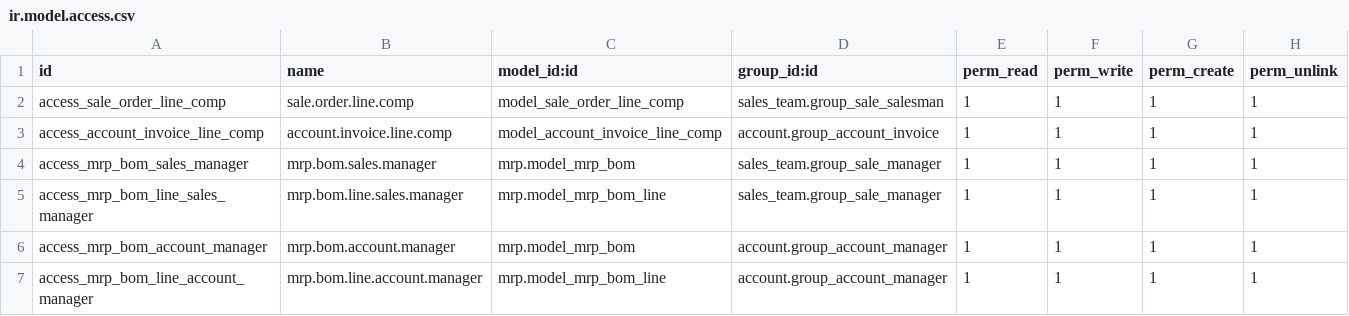
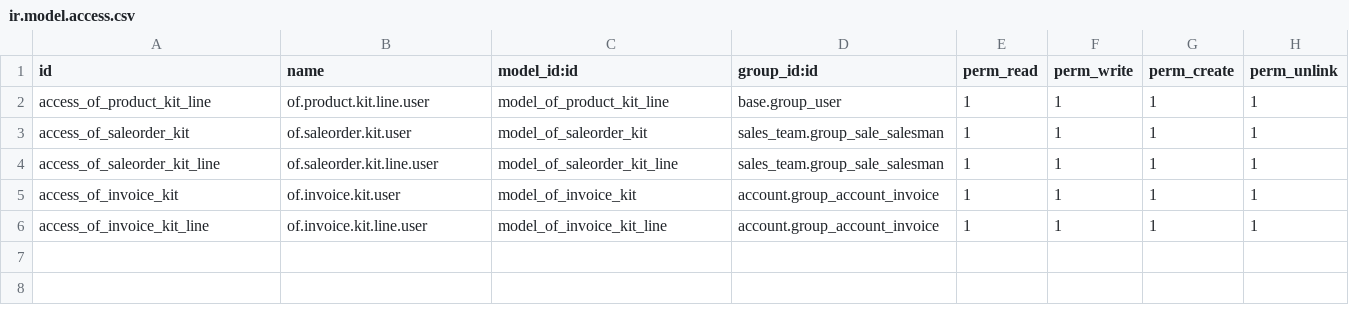
Before and after one commit to odof/openfire, a CSV file: of_kit/security/ir.model.access.csv, drawn as a sheet.

Commit message:
of_kit : debug + nettoyage + XML + security

```diff
--- a/of_kit/security/ir.model.access.csv
+++ b/of_kit/security/ir.model.access.csv
@@ -1,7 +1,6 @@
 id,name,model_id:id,group_id:id,perm_read,perm_write,perm_create,perm_unlink
-access_sale_order_line_comp,sale.order.line.comp,model_sale_order_line_comp,sales_team.group_sale_salesman,1,1,1,1
-access_account_invoice_line_comp,account.invoice.line.comp,model_account_invoice_line_comp,account.group_account_invoice,1,1,1,1
-access_mrp_bom_sales_manager,mrp.bom.sales.manager,mrp.model_mrp_bom,sales_team.group_sale_manager,1,1,1,1
-access_mrp_bom_line_sales_manager,mrp.bom.line.sales.manager,mrp.model_mrp_bom_line,sales_team.group_sale_manager,1,1,1,1
-access_mrp_bom_account_manager,mrp.bom.account.manager,mrp.model_mrp_bom,account.group_account_manager,1,1,1,1
-access_mrp_bom_line_account_manager,mrp.bom.line.account.manager,mrp.model_mrp_bom_line,account.group_account_manager,1,1,1,1
+access_of_product_kit_line,of.product.kit.line.user,model_of_product_kit_line,base.group_user,1,1,1,1
+access_of_saleorder_kit,of.saleorder.kit.user,model_of_saleorder_kit,sales_team.group_sale_salesman,1,1,1,1
+access_of_saleorder_kit_line,of.saleorder.kit.line.user,model_of_saleorder_kit_line,sales_team.group_sale_salesman,1,1,1,1
+access_of_invoice_kit,of.invoice.kit.user,model_of_invoice_kit,account.group_account_invoice,1,1,1,1
+access_of_invoice_kit_line,of.invoice.kit.line.user,model_of_invoice_kit_line,account.group_account_invoice,1,1,1,1
```
Also changed, not shown: 11 other files.
